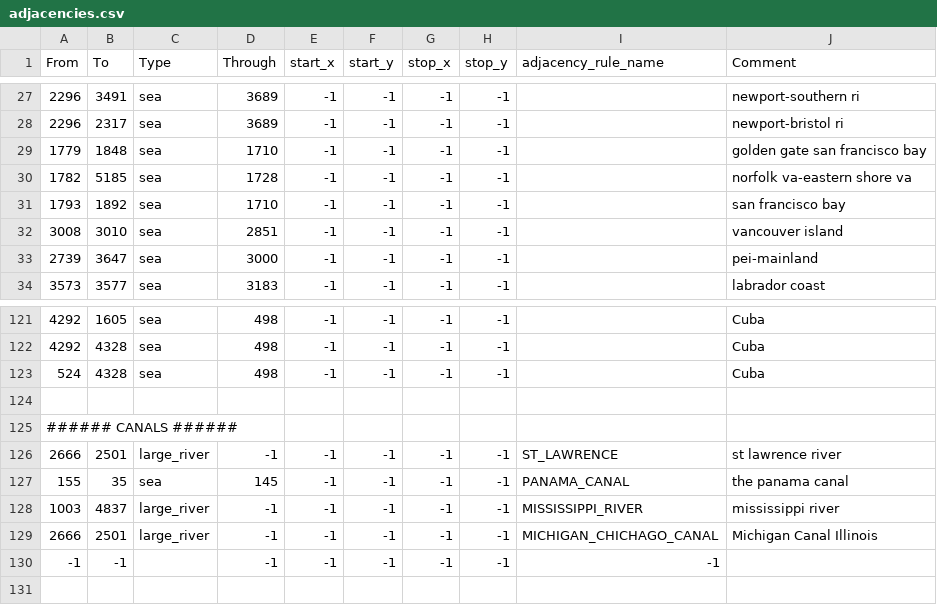
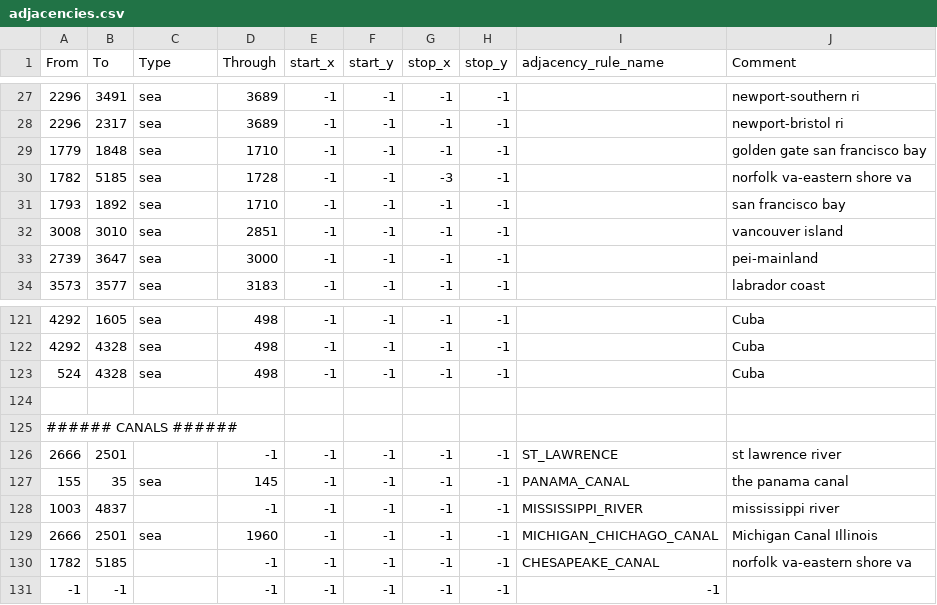
Before and after one commit to battleskorpion/nadivided-dev, a CSV file: map/adjacencies.csv, drawn as a sheet; only a part is shown, gaps mark what is left out.

Commit message:
Adjacencies fix

```diff
--- a/map/adjacencies.csv
+++ b/map/adjacencies.csv
@@ -29,3 +29,3 @@ From;To;Type;Through;start_x;start_y;stop_x;stop_y;adjacency_rule_name;Comment
 1779;1848;sea;1710;-1;-1;-1;-1;;golden gate san francisco bay
-1782;5185;sea;1728;-1;-1;-1;-1;;norfolk va-eastern shore va
+1782;5185;sea;1728;-1;-1;-3;-1;;norfolk va-eastern shore va
 1793;1892;sea;1710;-1;-1;-1;-1;;san francisco bay
@@ -125,6 +125,7 @@ From;To;Type;Through;start_x;start_y;stop_x;stop_y;adjacency_rule_name;Comment
 ###### CANALS ######
-2666;2501;large_river;-1;-1;-1;-1;-1;ST_LAWRENCE;st lawrence river
+2666;2501;;-1;-1;-1;-1;-1;ST_LAWRENCE;st lawrence river
 155;35;sea;145;-1;-1;-1;-1;PANAMA_CANAL;the panama canal
-1003;4837;large_river;-1;-1;-1;-1;-1;MISSISSIPPI_RIVER;mississippi river
-2666;2501;large_river;-1;-1;-1;-1;-1;MICHIGAN_CHICHAGO_CANAL;Michigan Canal Illinois
+1003;4837;;-1;-1;-1;-1;-1;MISSISSIPPI_RIVER;mississippi river
+2666;2501;sea;1960;-1;-1;-1;-1;MICHIGAN_CHICHAGO_CANAL;Michigan Canal Illinois
+1782;5185;;-1;-1;-1;-1;-1;CHESAPEAKE_CANAL;norfolk va-eastern shore va
 -1;-1;;-1;-1;-1;-1;-1;-1
```
Also changed, not shown: 1 other file.
